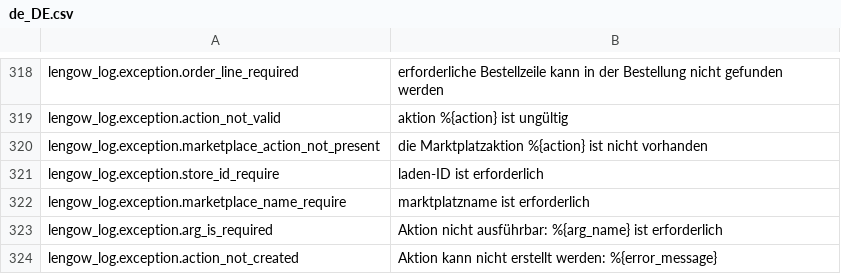
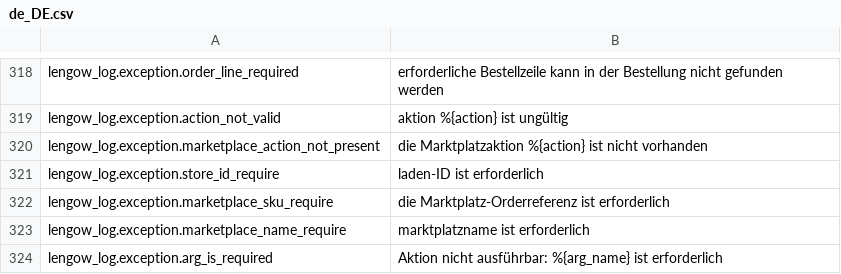
Before and after one commit to lengow/plugin-magento, a CSV file: app/code/community/Lengow/Connector/locale/de_DE.csv, drawn as a sheet; only a part is shown, gaps mark what is left out; the shorter side is filled out with more unchanged rows; the diff names each change by its address in the sheet, - before the commit and + after, or states it on an @@ line.

```diff
--- a/app/code/community/Lengow/Connector/locale/de_DE.csv
+++ b/app/code/community/Lengow/Connector/locale/de_DE.csv
+row 322: lengow_log.exception.marketplace_sku_require | die Marktplatz-Orderreferenz ist erforderlich
```
Also changed, not shown: app/code/community/Lengow/Connector/etc/checkmd5.csv, app/code/community/Lengow/Connector/locale/en_GB.csv, 7 other files.
